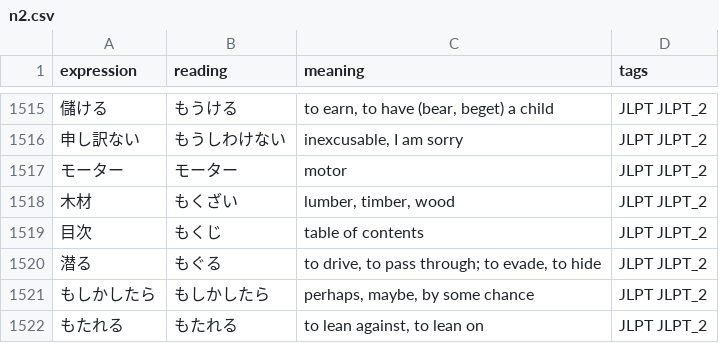
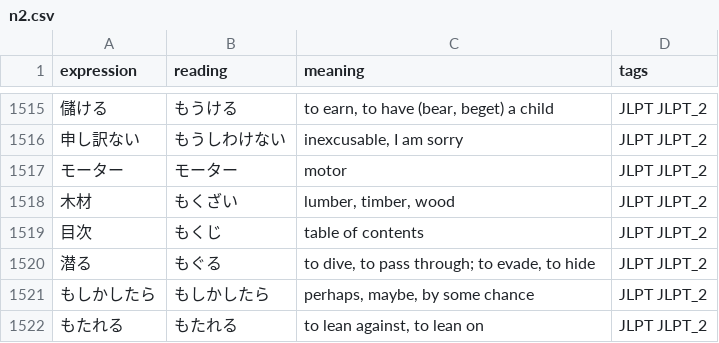
Before and after one commit to jamsinclair/open-anki-jlpt-decks, a CSV file: src/n2.csv, drawn as a sheet; only a part is shown, gaps mark what is left out.

Commit message:
fix: correct 潜る typo – drive -> dive
fixes #8

```diff
--- a/src/n2.csv
+++ b/src/n2.csv
@@ -1519,3 +1519,3 @@ expression,reading,meaning,tags
 目次,もくじ,table of contents,JLPT JLPT_2
-潜る,もぐる,"to drive, to pass through; to evade, to hide",JLPT JLPT_2
+潜る,もぐる,"to dive, to pass through; to evade, to hide",JLPT JLPT_2
 もしかしたら,もしかしたら,"perhaps, maybe, by some chance",JLPT JLPT_2
```
